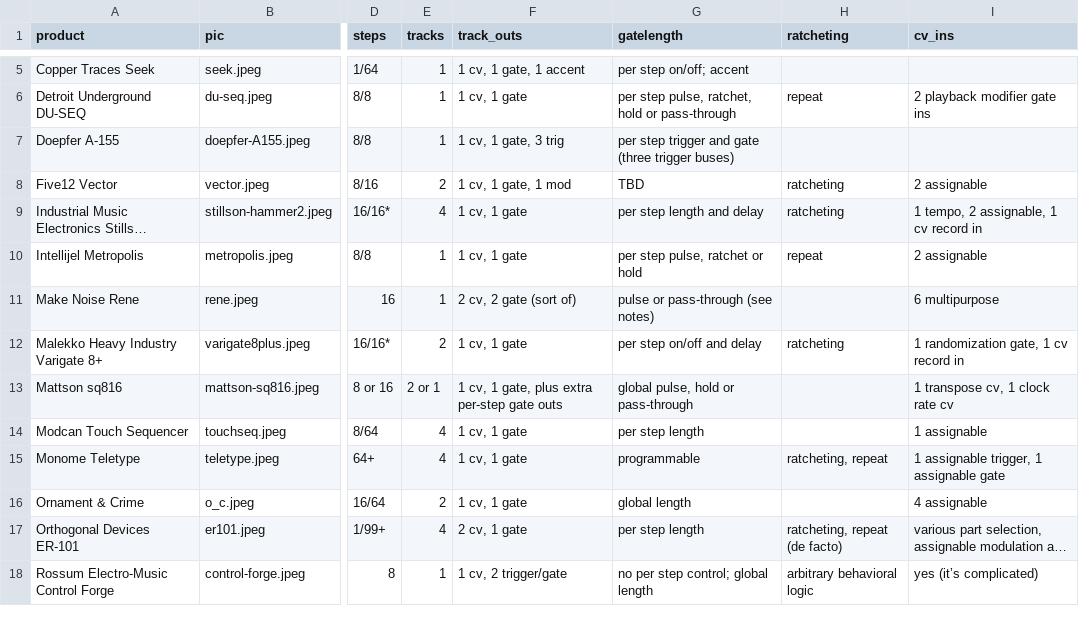
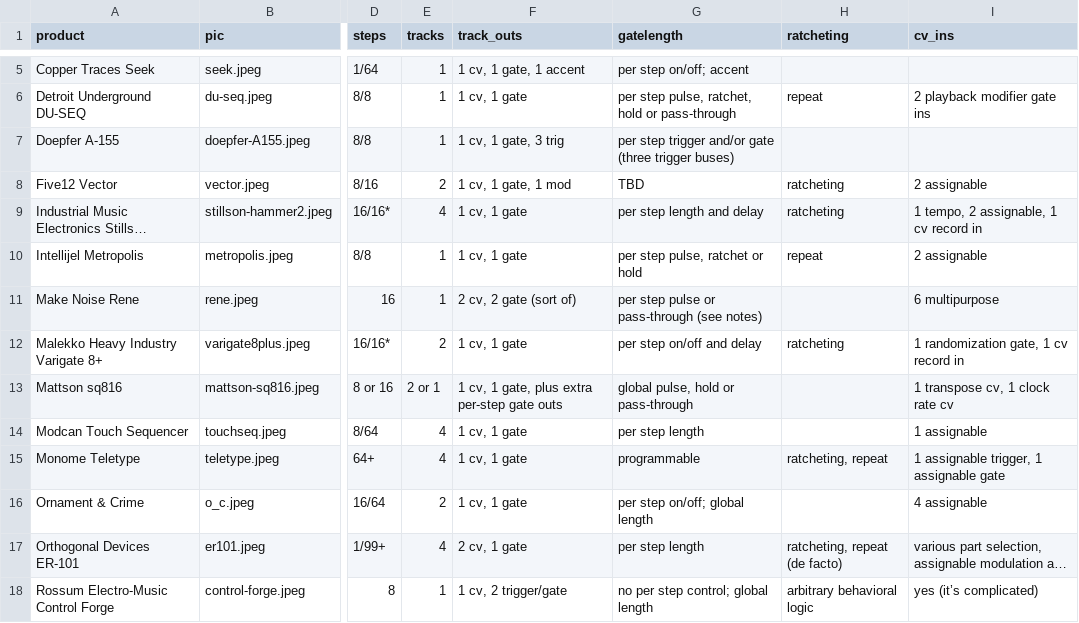
Before and after one commit to mdoudoroff/doudoroff.com, a CSV file: sequencers/sequencers-data.csv, drawn as a sheet; only a part is shown, gaps mark what is left out; long unchanged cells end in …; the diff names each change by its address in the sheet, - before the commit and + after, or states it on an @@ line.

```diff
--- a/sequencers/sequencers-data.csv
+++ b/sequencers/sequencers-data.csv
-G7 (gatelength): …step trigger and gate (three…
+G7 (gatelength): …step trigger and/or gate (three…
-G11 (gatelength): pulse or pass-through (see notes)
+G11 (gatelength): per step pulse or pass-through (see notes)
-G16 (gatelength): global length
+G16 (gatelength): per step on/off; global length
```
Also changed, not shown: 3 other files.
